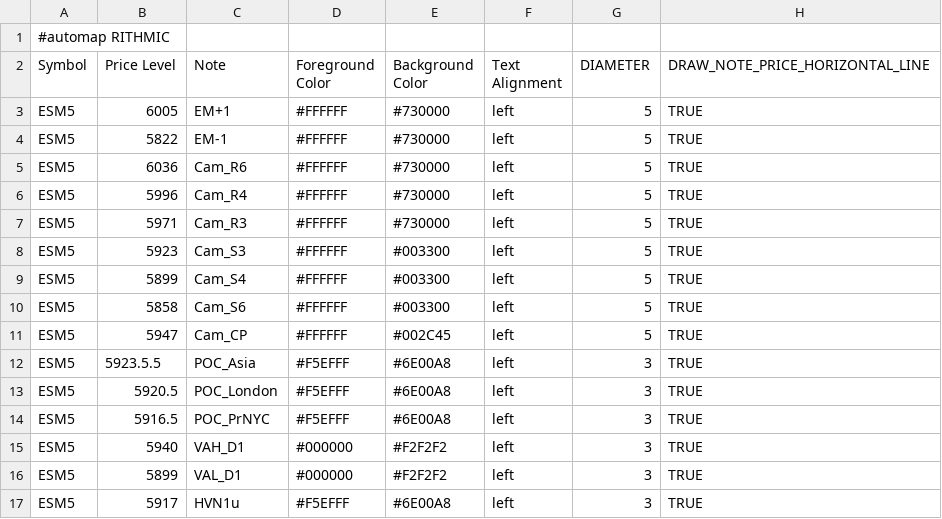
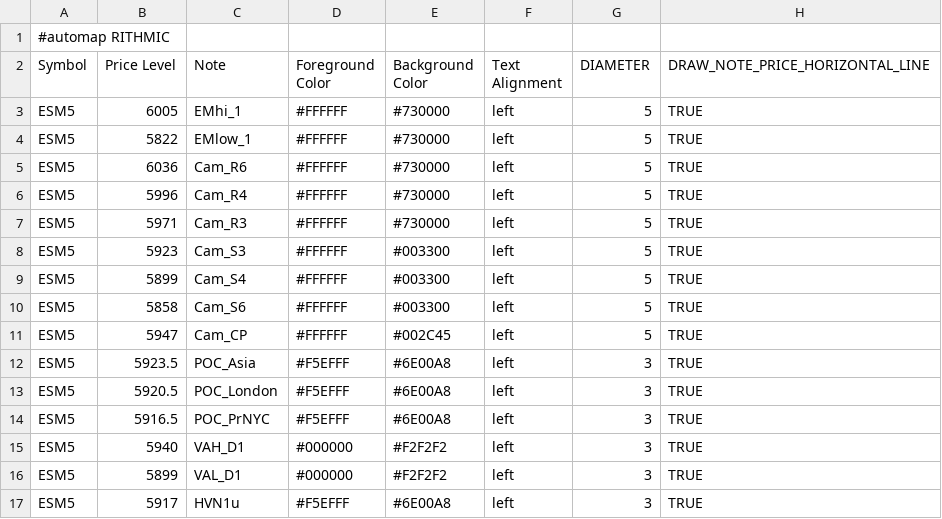
Before and after one commit to Ghostz-Of-Moar/Bookmap_NOTES, a CSV file: CloudNotes_TPO_HTF_levels - Sheet1.csv, drawn as a sheet; only a part is shown.

Commit message:
Update CloudNotes_TPO_HTF_levels - Sheet1.csv

```diff
--- a/CloudNotes_TPO_HTF_levels - Sheet1.csv
+++ b/CloudNotes_TPO_HTF_levels - Sheet1.csv
@@ -2,4 +2,4 @@
 Symbol,Price Level,Note,Foreground Color,Background Color,Text Alignment,DIAMETER, DRAW_NOTE_PRICE_HORIZONTAL_LINE
-ESM5,6005,EM+1,#FFFFFF,#730000,left,5,TRUE
-ESM5,5822,EM-1,#FFFFFF,#730000,left,5,TRUE
+ESM5,6005,EMhi_1,#FFFFFF,#730000,left,5,TRUE
+ESM5,5822,EMlow_1,#FFFFFF,#730000,left,5,TRUE
 ESM5,6036,Cam_R6,#FFFFFF,#730000,left,5,TRUE
@@ -11,3 +11,3 @@ ESM5,5858,Cam_S6,#FFFFFF,#003300,left,5,TRUE
 ESM5,5947,Cam_CP,#FFFFFF,#002C45,left,5,TRUE
-ESM5,5923.5.5,POC_Asia,#F5EFFF,#6E00A8,left,3,TRUE
+ESM5,5923.5,POC_Asia,#F5EFFF,#6E00A8,left,3,TRUE
 ESM5,5920.5,POC_London,#F5EFFF,#6E00A8,left,3,TRUE
```
